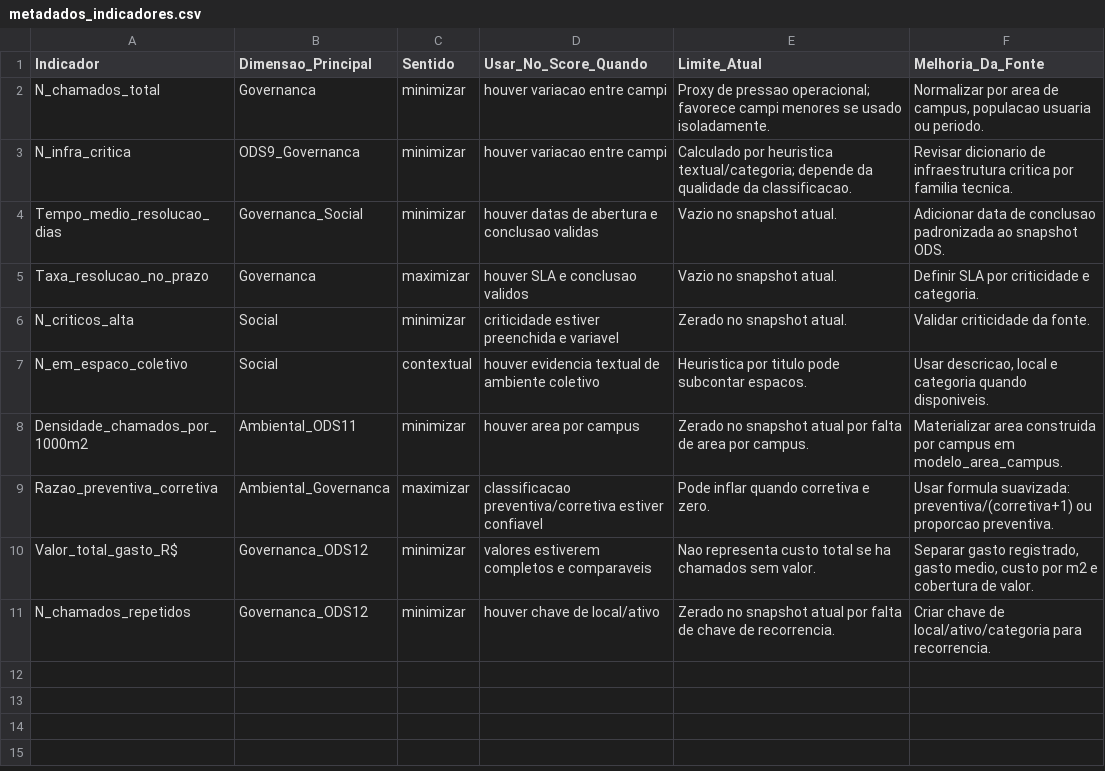
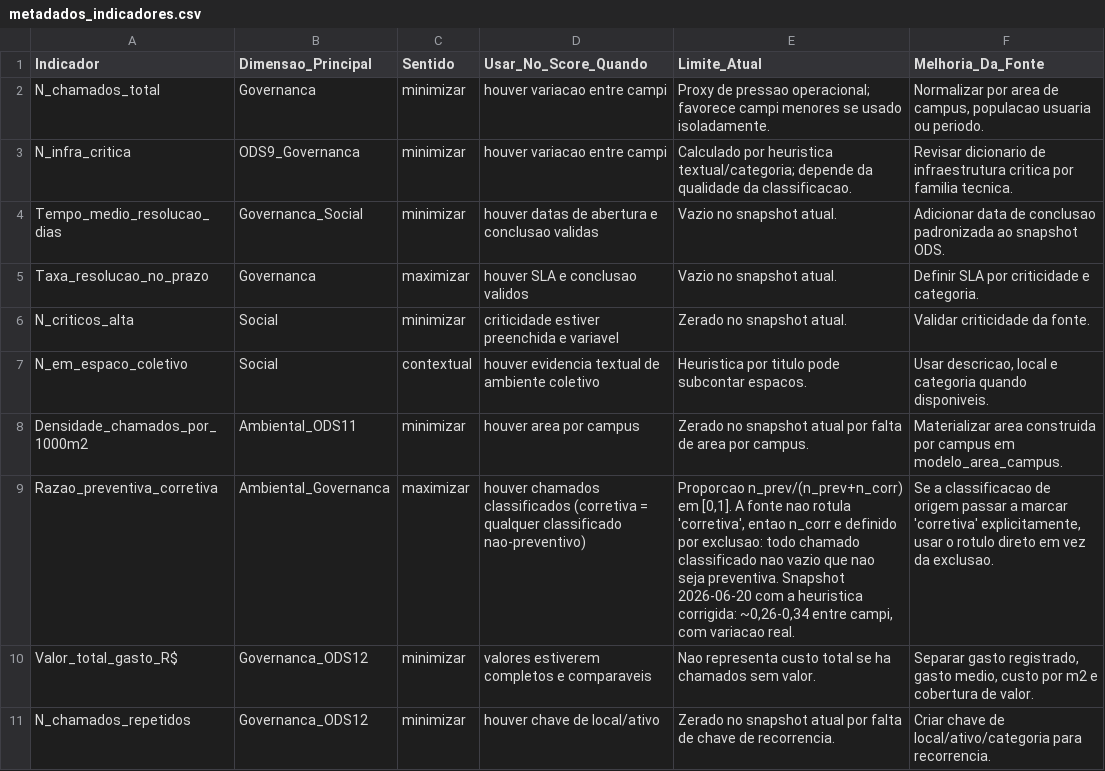
Before and after one commit to adinailson88/malha-ods-esg, a CSV file: dados_csv/metadados_indicadores.csv, drawn as a sheet.

```diff
--- a/dados_csv/metadados_indicadores.csv
+++ b/dados_csv/metadados_indicadores.csv
@@ -8,3 +8,3 @@ N_em_espaco_coletivo,Social,contextual,houver evidencia textual de ambiente cole
 Densidade_chamados_por_1000m2,Ambiental_ODS11,minimizar,houver area por campus,Zerado no snapshot atual por falta de area por campus.,Materializar area construida por campus em modelo_area_campus.
-Razao_preventiva_corretiva,Ambiental_Governanca,maximizar,classificacao preventiva/corretiva estiver confiavel,Pode inflar quando corretiva e zero.,Usar formula suavizada: preventiva/(corretiva+1) ou proporcao preventiva.
+Razao_preventiva_corretiva,Ambiental_Governanca,maximizar,houver chamados classificados (corretiva = qualquer classificado nao-preventivo),"Proporcao n_prev/(n_prev+n_corr) em [0,1]. A fonte nao rotula 'corretiva', entao n_corr e definido por exclusao: todo chamado classificado nao vazio que nao seja preventiva. Snapshot 2026-06-20 com a heuristica corrigida: ~0,26-0,34 entre campi, com variacao real.","Se a classificacao de origem passar a marcar 'corretiva' explicitamente, usar o rotulo direto em vez da exclusao."
 Valor_total_gasto_R$,Governanca_ODS12,minimizar,valores estiverem completos e comparaveis,Nao representa custo total se ha chamados sem valor.,"Separar gasto registrado, gasto medio, custo por m2 e cobertura de valor."
```
Also changed, not shown: dados_csv/indicadores_ods.csv, 2 other files.
